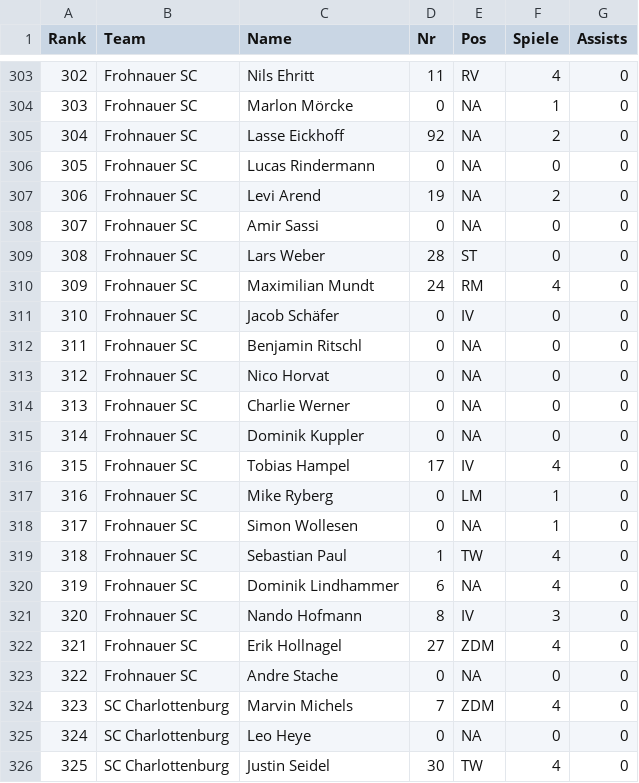
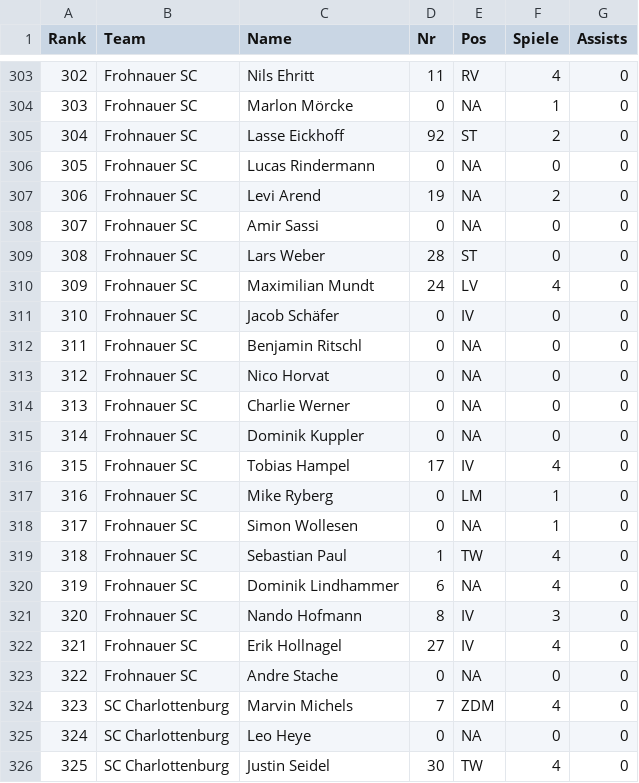
Before and after one commit to mkreuschner/berlinersc-football-analysis.github.io, a CSV file: data/H1/Routput/assists_H1.csv, drawn as a sheet; only a part is shown, gaps mark what is left out.

```diff
--- a/data/H1/Routput/assists_H1.csv
+++ b/data/H1/Routput/assists_H1.csv
@@ -304,3 +304,3 @@ Rank,Team,Name,Nr,Pos,Spiele,Assists
 303,Frohnauer SC,Marlon Mörcke,0,NA,1,0
-304,Frohnauer SC,Lasse Eickhoff,92,NA,2,0
+304,Frohnauer SC,Lasse Eickhoff,92,ST,2,0
 305,Frohnauer SC,Lucas Rindermann,0,NA,0,0
@@ -309,3 +309,3 @@ Rank,Team,Name,Nr,Pos,Spiele,Assists
 308,Frohnauer SC,Lars Weber,28,ST,0,0
-309,Frohnauer SC,Maximilian Mundt,24,RM,4,0
+309,Frohnauer SC,Maximilian Mundt,24,LV,4,0
 310,Frohnauer SC,Jacob Schäfer,0,IV,0,0
@@ -321,3 +321,3 @@ Rank,Team,Name,Nr,Pos,Spiele,Assists
 320,Frohnauer SC,Nando Hofmann,8,IV,3,0
-321,Frohnauer SC,Erik Hollnagel,27,ZDM,4,0
+321,Frohnauer SC,Erik Hollnagel,27,IV,4,0
 322,Frohnauer SC,Andre Stache,0,NA,0,0
```
Also changed, not shown: data/H1/Routput/best_score_H1.csv, data/H1/Routput/exp11_H1.csv, 3 other files.
